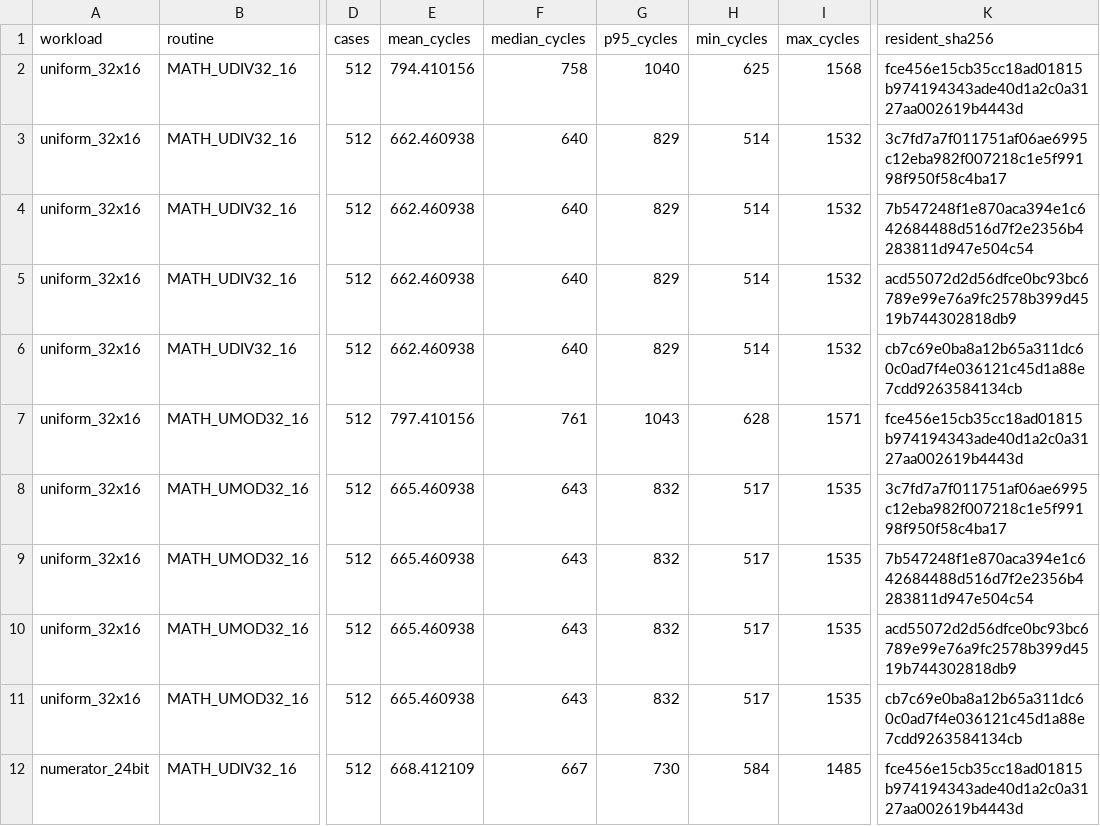
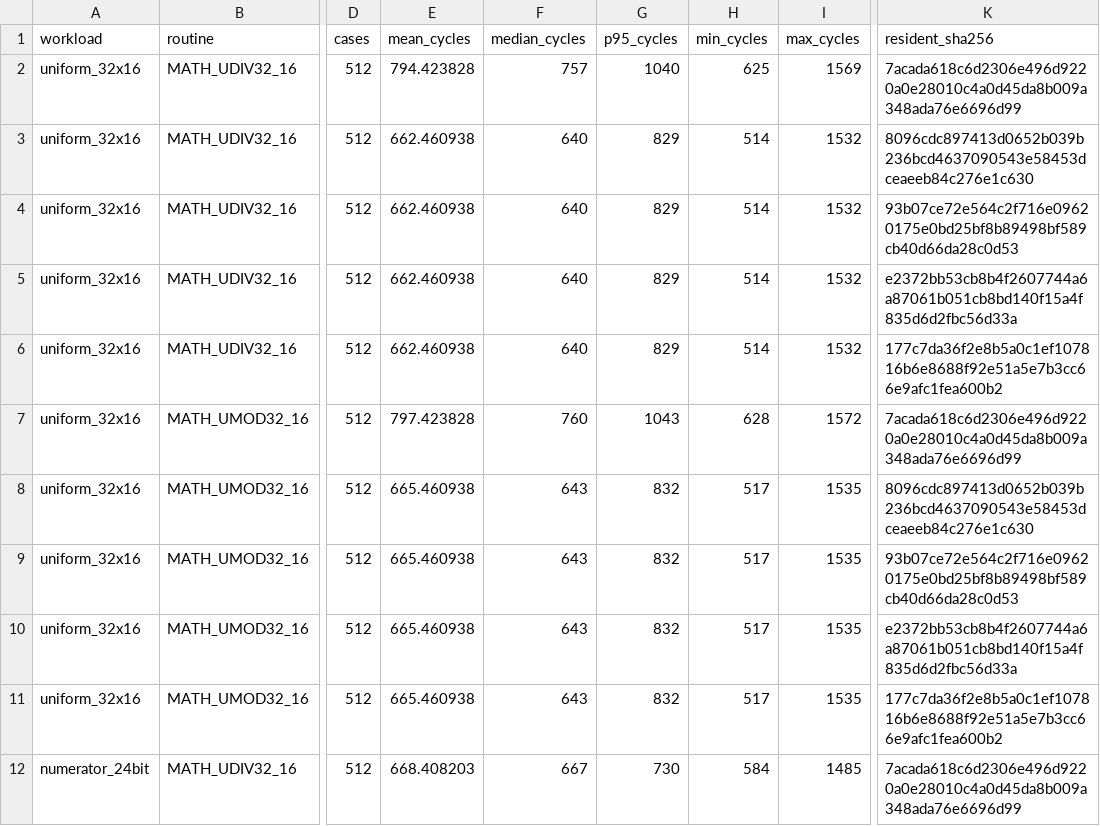
Before and after one commit to floppyrom/C64-Math-Library, a CSV file: benchmarks/UNSIGNED_3216_WORKLOAD_AUDIT.csv, drawn as a sheet; only a part is shown, gaps mark what is left out; the diff covers the shown part only; the diff names each change by its address in the sheet, - before the commit and + after, or states it on an @@ line.

```diff
--- a/benchmarks/UNSIGNED_3216_WORKLOAD_AUDIT.csv
+++ b/benchmarks/UNSIGNED_3216_WORKLOAD_AUDIT.csv
-E2 (mean_cycles): 794.410156
+E2 (mean_cycles): 794.423828
-F2 (median_cycles): 758
+F2 (median_cycles): 757
-I2 (max_cycles): 1568
+I2 (max_cycles): 1569
-K2 (resident_sha256): fce456e15cb35cc18ad01815b974194343ade40d1a2c0a3127aa002619b4443d
+K2 (resident_sha256): 7acada618c6d2306e496d9220a0e28010c4a0d45da8b009a348ada76e6696d99
-K3 (resident_sha256): 3c7fd7a7f011751af06ae6995c12eba982f007218c1e5f99198f950f58c4ba17
+K3 (resident_sha256): 8096cdc897413d0652b039b236bcd4637090543e58453dceaeeb84c276e1c630
-K4 (resident_sha256): 7b547248f1e870aca394e1c642684488d516d7f2e2356b4283811d947e504c54
+K4 (resident_sha256): 93b07ce72e564c2f716e09620175e0bd25bf8b89498bf589cb40d66da28c0d53
-K5 (resident_sha256): acd55072d2d56dfce0bc93bc6789e99e76a9fc2578b399d4519b744302818db9
+K5 (resident_sha256): e2372bb53cb8b4f2607744a6a87061b051cb8bd140f15a4f835d6d2fbc56d33a
-K6 (resident_sha256): cb7c69e0ba8a12b65a311dc60c0ad7f4e036121c45d1a88e7cdd9263584134cb
+K6 (resident_sha256): 177c7da36f2e8b5a0c1ef107816b6e8688f92e51a5e7b3cc66e9afc1fea600b2
-E7 (mean_cycles): 797.410156
+E7 (mean_cycles): 797.423828
-F7 (median_cycles): 761
+F7 (median_cycles): 760
-I7 (max_cycles): 1571
+I7 (max_cycles): 1572
-K7 (resident_sha256): fce456e15cb35cc18ad01815b974194343ade40d1a2c0a3127aa002619b4443d
+K7 (resident_sha256): 7acada618c6d2306e496d9220a0e28010c4a0d45da8b009a348ada76e6696d99
-K8 (resident_sha256): 3c7fd7a7f011751af06ae6995c12eba982f007218c1e5f99198f950f58c4ba17
+K8 (resident_sha256): 8096cdc897413d0652b039b236bcd4637090543e58453dceaeeb84c276e1c630
-K9 (resident_sha256): 7b547248f1e870aca394e1c642684488d516d7f2e2356b4283811d947e504c54
+K9 (resident_sha256): 93b07ce72e564c2f716e09620175e0bd25bf8b89498bf589cb40d66da28c0d53
-K10 (resident_sha256): acd55072d2d56dfce0bc93bc6789e99e76a9fc2578b399d4519b744302818db9
+K10 (resident_sha256): e2372bb53cb8b4f2607744a6a87061b051cb8bd140f15a4f835d6d2fbc56d33a
-K11 (resident_sha256): cb7c69e0ba8a12b65a311dc60c0ad7f4e036121c45d1a88e7cdd9263584134cb
+K11 (resident_sha256): 177c7da36f2e8b5a0c1ef107816b6e8688f92e51a5e7b3cc66e9afc1fea600b2
-E12 (mean_cycles): 668.412109
+E12 (mean_cycles): 668.408203
-K12 (resident_sha256): fce456e15cb35cc18ad01815b974194343ade40d1a2c0a3127aa002619b4443d
+K12 (resident_sha256): 7acada618c6d2306e496d9220a0e28010c4a0d45da8b009a348ada76e6696d99
```
Also changed, not shown: 60 edited cells elsewhere in this file, benchmarks/ISSUE39_UNSIGNED_SMALL_WORKLOAD_AUDIT.csv, 4 other files.
